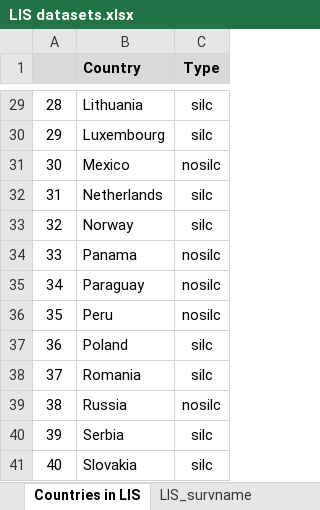
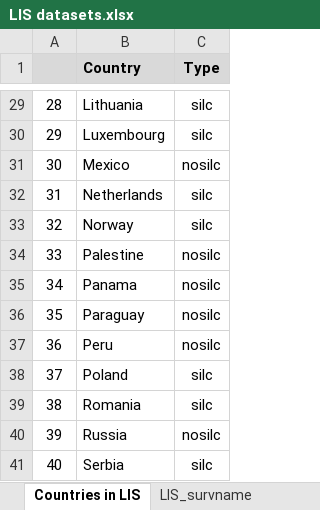
Before and after one commit to GPID-WB/LIS_data, an Excel workbook: 02.data/_aux/LIS datasets.xlsx, sheet Countries in LIS, drawn as a sheet; only a part is shown, gaps mark what is left out; the shorter side is filled out with more unchanged rows; values as stored, in another font and other column widths than the file's, no borders; addresses are those after the commit; the diff names each change by its address in the sheet, - before the commit and + after, or states it on an @@ line.

```diff
--- a/02.data/_aux/LIS datasets.xlsx (sheet Countries in LIS)
+++ b/02.data/_aux/LIS datasets.xlsx (sheet Countries in LIS)
+row 34: 33 | Palestine | nosilc
@@ column A renumbered from row 35 down @@
```
Also changed, not shown: sheet LIS_survname.
